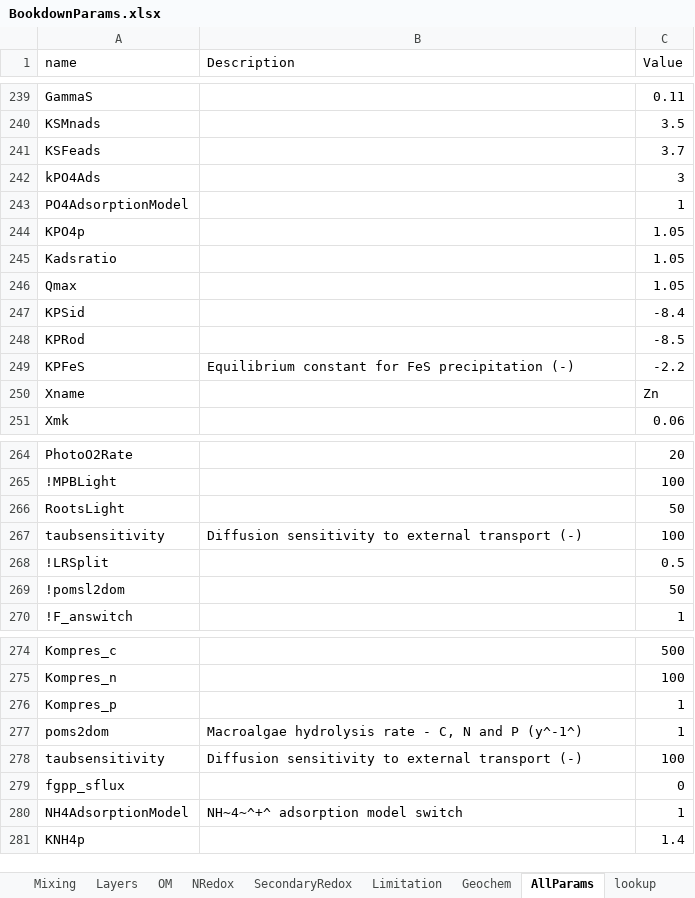
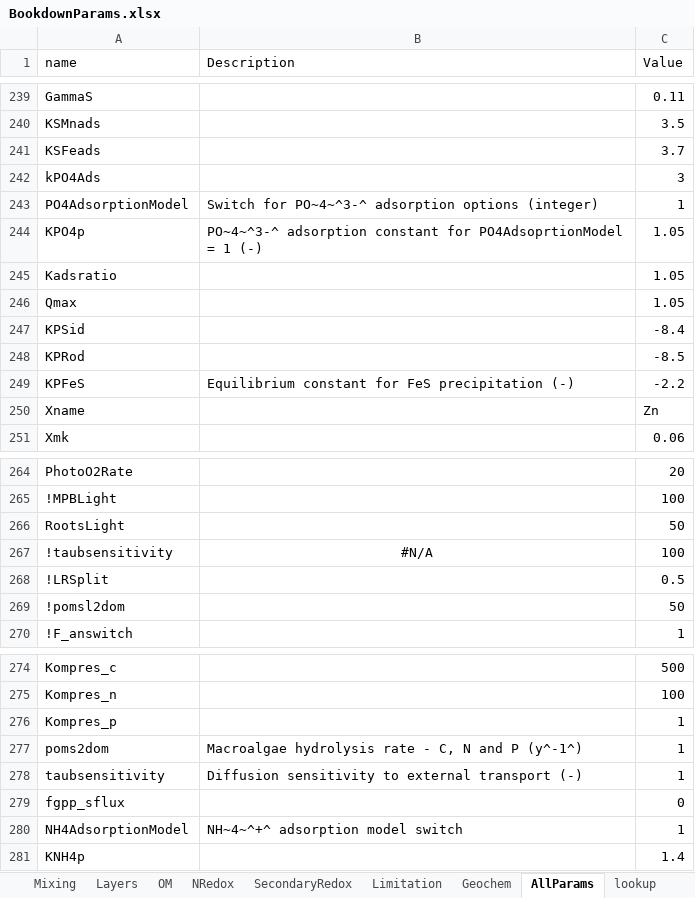
Before and after one commit to AquaticEcoDynamics/cdm-science, an Excel workbook: tables/BookdownParams.xlsx, sheet AllParams, drawn as a sheet; only a part is shown, gaps mark what is left out; values as stored, in another font and other column widths than the file's, no borders; the diff names each change by its address in the sheet, - before the commit and + after, or states it on an @@ line.

```diff
--- a/tables/BookdownParams.xlsx (sheet AllParams)
+++ b/tables/BookdownParams.xlsx (sheet AllParams)
-B243 (Description): (empty)
+B243 (Description): Switch for PO~4~^3-^ adsorption options (integer)
-B244 (Description): (empty)
+B244 (Description): PO~4~^3-^ adsorption constant for PO4AdsoprtionModel = 1 (-)
-A267 (name): taubsensitivity
+A267 (name): !taubsensitivity
-B267 (Description): Diffusion sensitivity to external transport (-)
+B267 (Description): #N/A
-B267 alignment: left
+B267 alignment: center
-C278 (Value): 100
+C278 (Value): 1
```
Also changed, not shown: sheet lookup, sheet Geochem, sheet Mixing, sheet Import, sheet NRedox, 28 other files.
